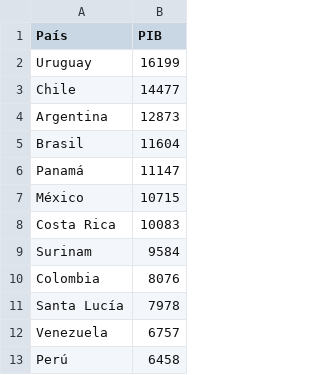
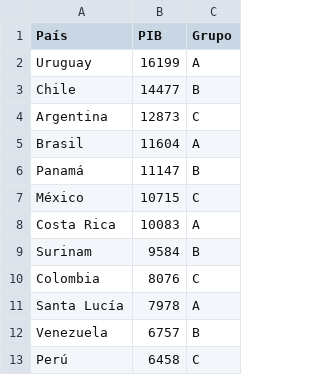
Before and after one commit to jpmarindiaz/dmaps, a CSV file: inst/data/world_countries/latam-pib.csv, drawn as a sheet; only a part is shown; the diff names each change by its address in the sheet, - before the commit and + after, or states it on an @@ line.

```diff
--- a/inst/data/world_countries/latam-pib.csv
+++ b/inst/data/world_countries/latam-pib.csv
+column C (Grupo), rows 2-13: A | B | C | A | B | C | A | B | C | A | B | C
```
Also changed, not shown: 56 other files.
